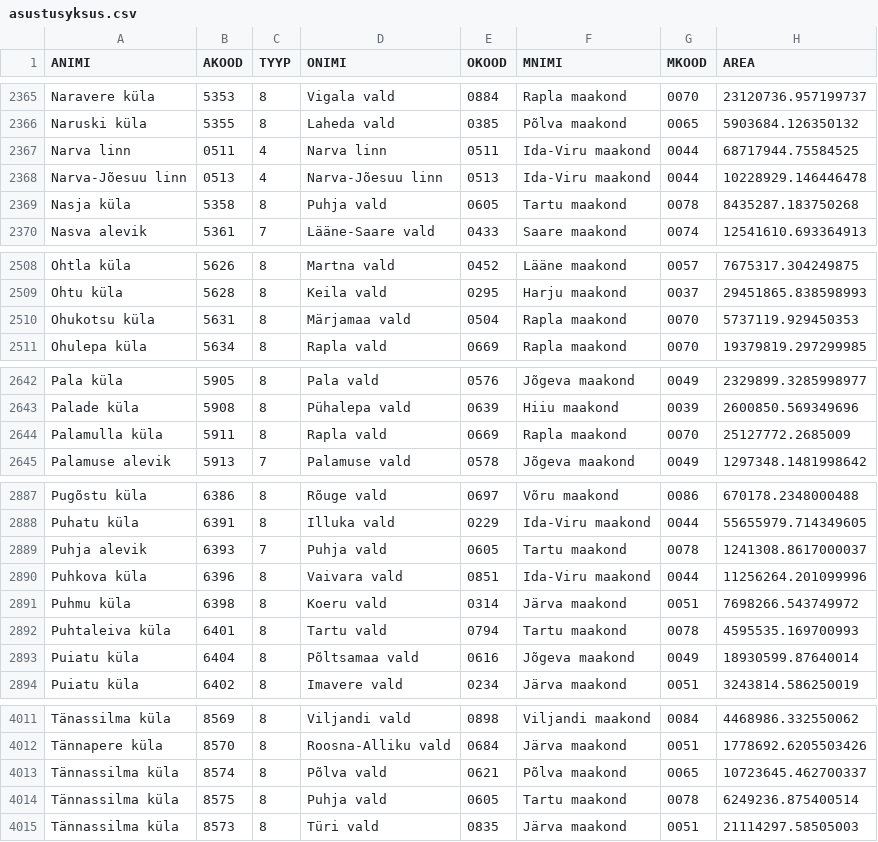
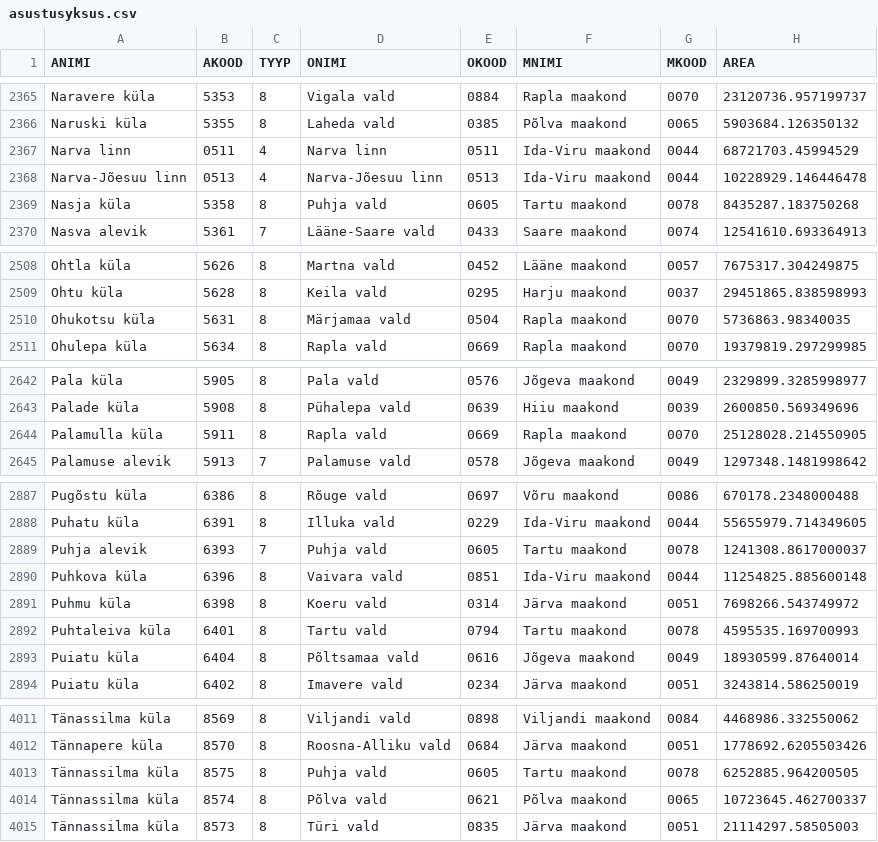
Before and after one commit to buildig/EHAK, a CSV file: csv/asustusyksus.csv, drawn as a sheet; only a part is shown, gaps mark what is left out; the diff covers the shown part only.

Commit message:
20170801 (#43)

```diff
--- a/csv/asustusyksus.csv
+++ b/csv/asustusyksus.csv
@@ -2366,3 +2366,3 @@ Naravere küla,5353,8,Vigala vald,0884,Rapla maakond,0070,23120736.957199737
 Naruski küla,5355,8,Laheda vald,0385,Põlva maakond,0065,5903684.126350132
-Narva linn,0511,4,Narva linn,0511,Ida-Viru maakond,0044,68717944.75584525
+Narva linn,0511,4,Narva linn,0511,Ida-Viru maakond,0044,68721703.45994529
 Narva-Jõesuu linn,0513,4,Narva-Jõesuu linn,0513,Ida-Viru maakond,0044,10228929.146446478
@@ -2509,3 +2509,3 @@ Ohtla küla,5626,8,Martna vald,0452,Lääne maakond,0057,7675317.304249875
 Ohtu küla,5628,8,Keila vald,0295,Harju maakond,0037,29451865.838598993
-Ohukotsu küla,5631,8,Märjamaa vald,0504,Rapla maakond,0070,5737119.929450353
+Ohukotsu küla,5631,8,Märjamaa vald,0504,Rapla maakond,0070,5736863.98340035
 Ohulepa küla,5634,8,Rapla vald,0669,Rapla maakond,0070,19379819.297299985
@@ -2643,3 +2643,3 @@ Pala küla,5905,8,Pala vald,0576,Jõgeva maakond,0049,2329899.3285998977
 Palade küla,5908,8,Pühalepa vald,0639,Hiiu maakond,0039,2600850.569349696
-Palamulla küla,5911,8,Rapla vald,0669,Rapla maakond,0070,25127772.2685009
+Palamulla küla,5911,8,Rapla vald,0669,Rapla maakond,0070,25128028.214550905
 Palamuse alevik,5913,7,Palamuse vald,0578,Jõgeva maakond,0049,1297348.1481998642
@@ -2889,3 +2889,3 @@ Puhatu küla,6391,8,Illuka vald,0229,Ida-Viru maakond,0044,55655979.714349605
 Puhja alevik,6393,7,Puhja vald,0605,Tartu maakond,0078,1241308.8617000037
-Puhkova küla,6396,8,Vaivara vald,0851,Ida-Viru maakond,0044,11256264.201099996
+Puhkova küla,6396,8,Vaivara vald,0851,Ida-Viru maakond,0044,11254825.885600148
 Puhmu küla,6398,8,Koeru vald,0314,Järva maakond,0051,7698266.543749972
@@ -4012,4 +4012,4 @@ Tänassilma küla,8569,8,Viljandi vald,0898,Viljandi maakond,0084,4468986.332550
 Tännapere küla,8570,8,Roosna-Alliku vald,0684,Järva maakond,0051,1778692.6205503426
+Tännassilma küla,8575,8,Puhja vald,0605,Tartu maakond,0078,6252885.964200505
 Tännassilma küla,8574,8,Põlva vald,0621,Põlva maakond,0065,10723645.462700337
-Tännassilma küla,8575,8,Puhja vald,0605,Tartu maakond,0078,6249236.875400514
 Tännassilma küla,8573,8,Türi vald,0835,Järva maakond,0051,21114297.58505003
```
Also changed, not shown: 6 edited cells elsewhere in this file.
